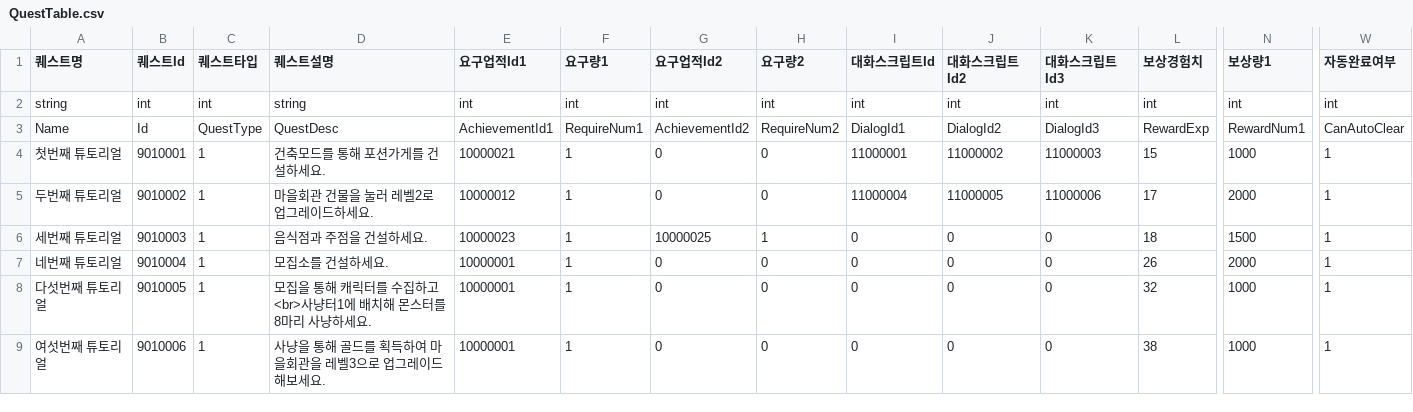
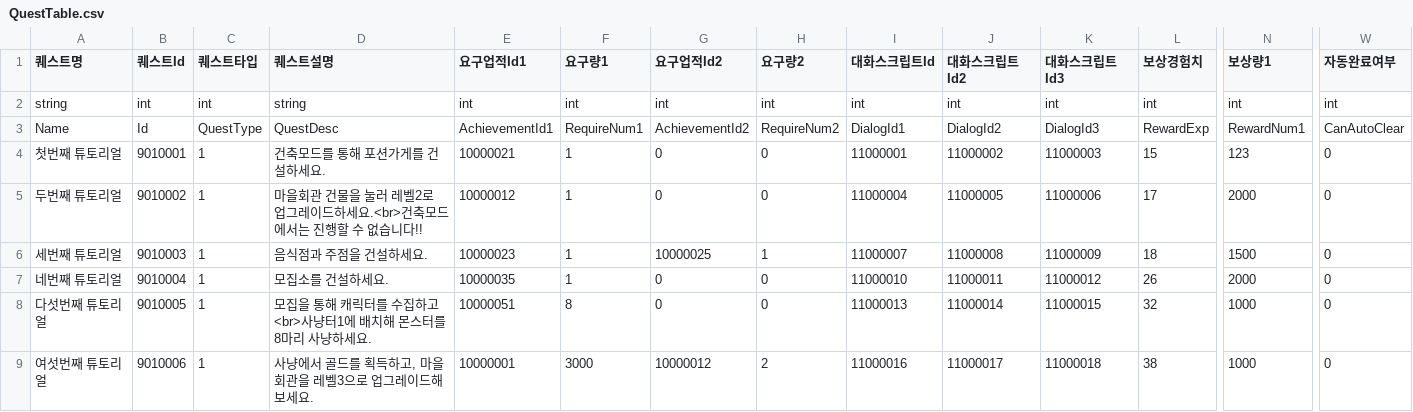
Before and after one commit to HAGU-G/Team-Lost-Vikings, a CSV file: Assets/DataTable/QuestTable.csv, drawn as a sheet; only a part is shown, gaps mark what is left out; the diff names each change by its address in the sheet, - before the commit and + after, or states it on an @@ line.

```diff
--- a/Assets/DataTable/QuestTable.csv
+++ b/Assets/DataTable/QuestTable.csv
-N4 (보상량1): 1000
+N4 (보상량1): 123
-W4:W9 (자동완료여부): 1
+W4:W9 (자동완료여부): 0
-D5 (퀘스트설명): 마을회관 건물을 눌러 레벨2로 업그레이드하세요.
+D5 (퀘스트설명): 마을회관 건물을 눌러 레벨2로 업그레이드하세요.<br>건축모드에서는 진행할 수 없습니다!!
-I6 (대화스크립트Id): 0
+I6 (대화스크립트Id): 11000007
-J6 (대화스크립트Id2): 0
+J6 (대화스크립트Id2): 11000008
-K6 (대화스크립트Id3): 0
+K6 (대화스크립트Id3): 11000009
-E7 (요구업적Id1): 10000001
+E7 (요구업적Id1): 10000035
-I7 (대화스크립트Id): 0
+I7 (대화스크립트Id): 11000010
-J7 (대화스크립트Id2): 0
+J7 (대화스크립트Id2): 11000011
-K7 (대화스크립트Id3): 0
+K7 (대화스크립트Id3): 11000012
-E8 (요구업적Id1): 10000001
+E8 (요구업적Id1): 10000051
-F8 (요구량1): 1
+F8 (요구량1): 8
-I8 (대화스크립트Id): 0
+I8 (대화스크립트Id): 11000013
-J8 (대화스크립트Id2): 0
+J8 (대화스크립트Id2): 11000014
-K8 (대화스크립트Id3): 0
+K8 (대화스크립트Id3): 11000015
-D9 (퀘스트설명): 사냥을 통해 골드를 획득하여 마을회관을 레벨3으로 업그레이드해보세요.
+D9 (퀘스트설명): 사냥에서 골드를 획득하고, 마을회관을 레벨3으로 업그레이드해보세요.
-F9 (요구량1): 1
+F9 (요구량1): 3000
-G9 (요구업적Id2): 0
+G9 (요구업적Id2): 10000012
-H9 (요구량2): 0
+H9 (요구량2): 2
-I9 (대화스크립트Id): 0
+I9 (대화스크립트Id): 11000016
-J9 (대화스크립트Id2): 0
+J9 (대화스크립트Id2): 11000017
-K9 (대화스크립트Id3): 0
+K9 (대화스크립트Id3): 11000018
```
Also changed, not shown: Assets/DataTable/DialogTable.csv, 1 other file.
